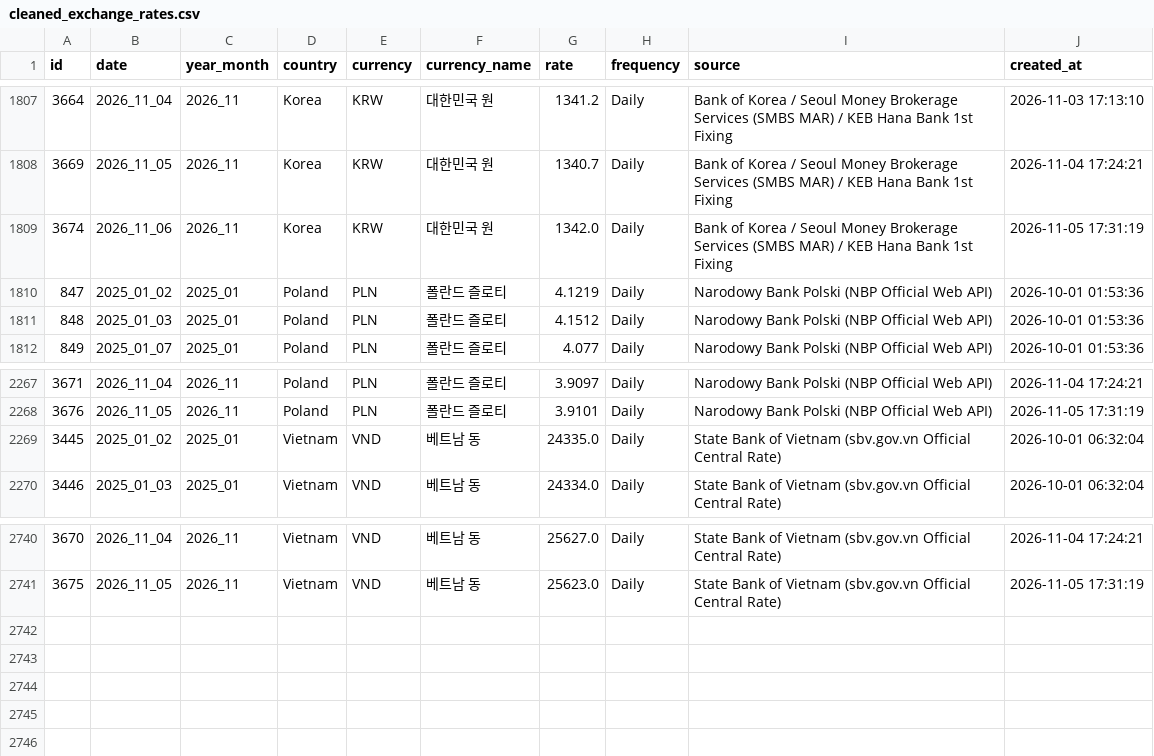
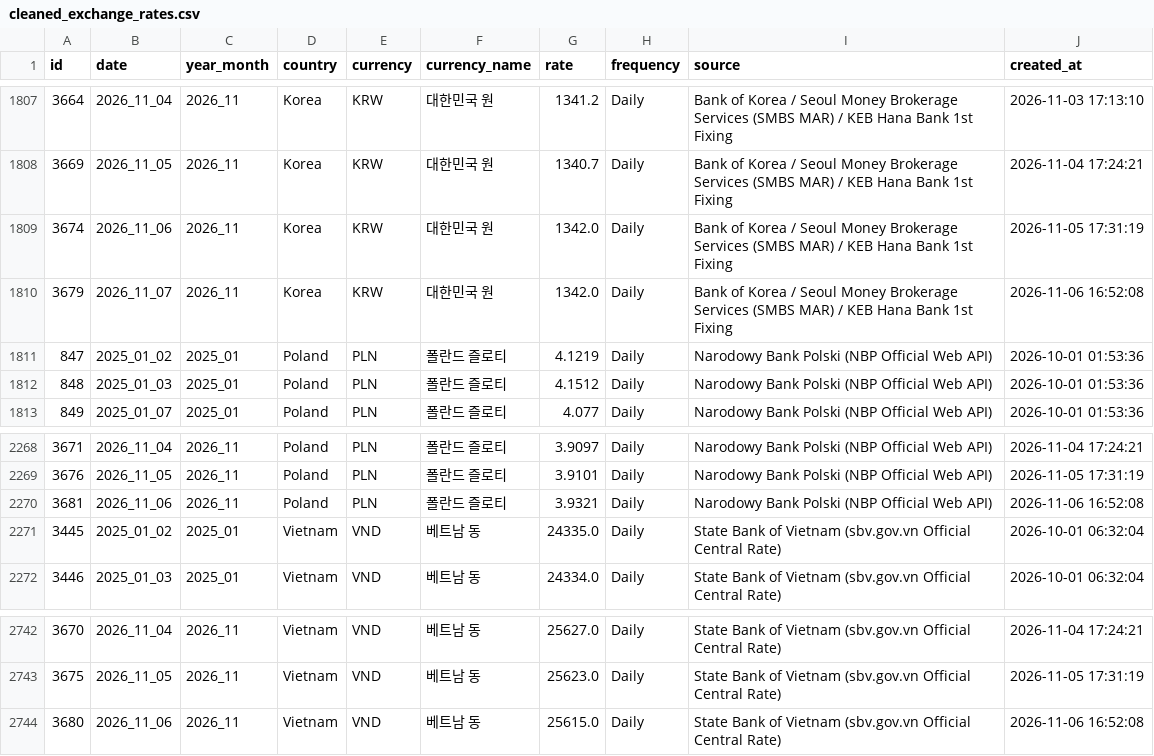
Before and after one commit to munani82/central_bank_exchange_rates, a CSV file: secondary_data/cleaned_exchange_rates.csv, drawn as a sheet; only a part is shown, gaps mark what is left out; the diff names each change by its address in the sheet, - before the commit and + after, or states it on an @@ line.

```diff
--- a/secondary_data/cleaned_exchange_rates.csv
+++ b/secondary_data/cleaned_exchange_rates.csv
+row 1810: 3679 | 2026_11_07 | 2026_11 | Korea | KRW | 대한민국 원 | 1342.0 | Daily | Bank of Korea / Seoul Money Brokerage Services (SMBS MAR) / KEB Hana Bank 1st Fixing | 2026-11-06 16:52:08
+row 2270: 3681 | 2026_11_06 | 2026_11 | Poland | PLN | 폴란드 즐로티 | 3.9321 | Daily | Narodowy Bank Polski (NBP Official Web API) | 2026-11-06 16:52:08
+row 2744: 3680 | 2026_11_06 | 2026_11 | Vietnam | VND | 베트남 동 | 25615.0 | Daily | State Bank of Vietnam (sbv.gov.vn Official Central Rate) | 2026-11-06 16:52:08
```
Also changed, not shown: 9 other files.
